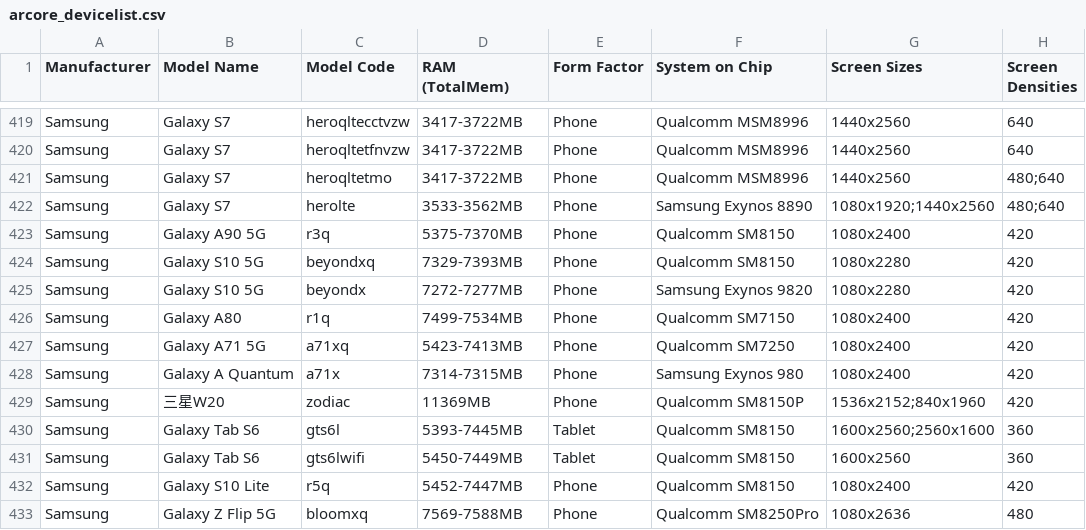
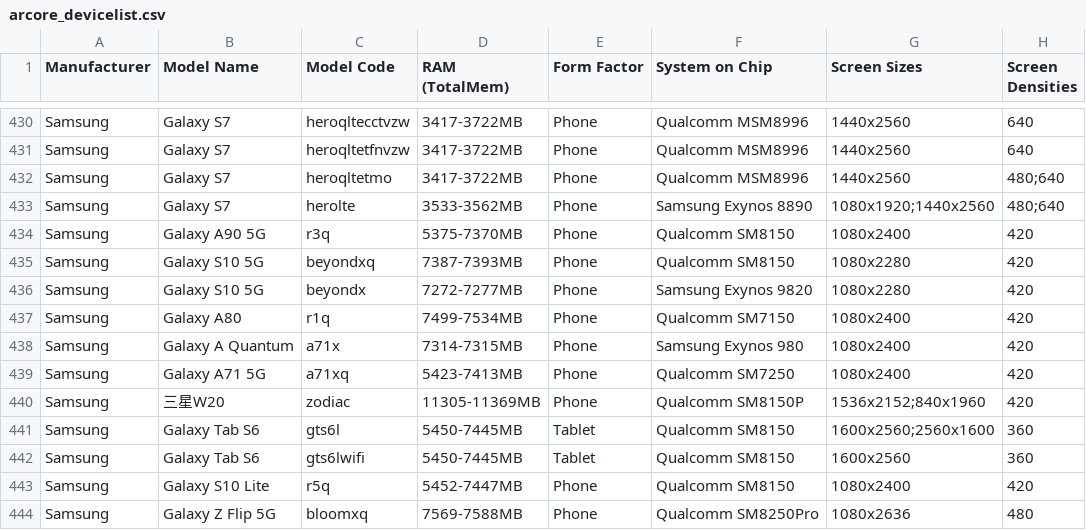
Before and after one commit to rolandsmeenk/ARCore-devices, a CSV file: arcore_devicelist.csv, drawn as a sheet; only a part is shown, gaps mark what is left out; addresses are those after the commit; the diff covers the shown part only; the diff names each change by its address in the sheet, - before the commit and + after, or states it on an @@ line.

```diff
--- a/arcore_devicelist.csv
+++ b/arcore_devicelist.csv
-D435 (RAM (TotalMem)): 7329-7393MB
+D435 (RAM (TotalMem)): 7387-7393MB
@@ row 428 moved to row 438: Samsung @@
-D440 (RAM (TotalMem)): 11369MB
+D440 (RAM (TotalMem)): 11305-11369MB
-D441 (RAM (TotalMem)): 5393-7445MB
+D441 (RAM (TotalMem)): 5450-7445MB
-D442 (RAM (TotalMem)): 5450-7449MB
+D442 (RAM (TotalMem)): 5450-7445MB
```
Also changed, not shown: 11 added rows, 10 moved rows and 60 edited cells elsewhere in this file.
